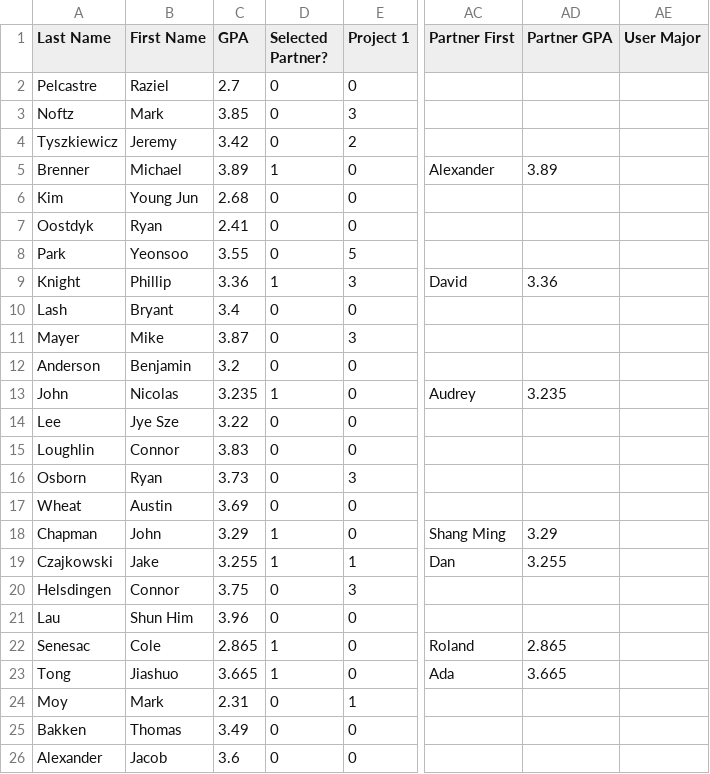
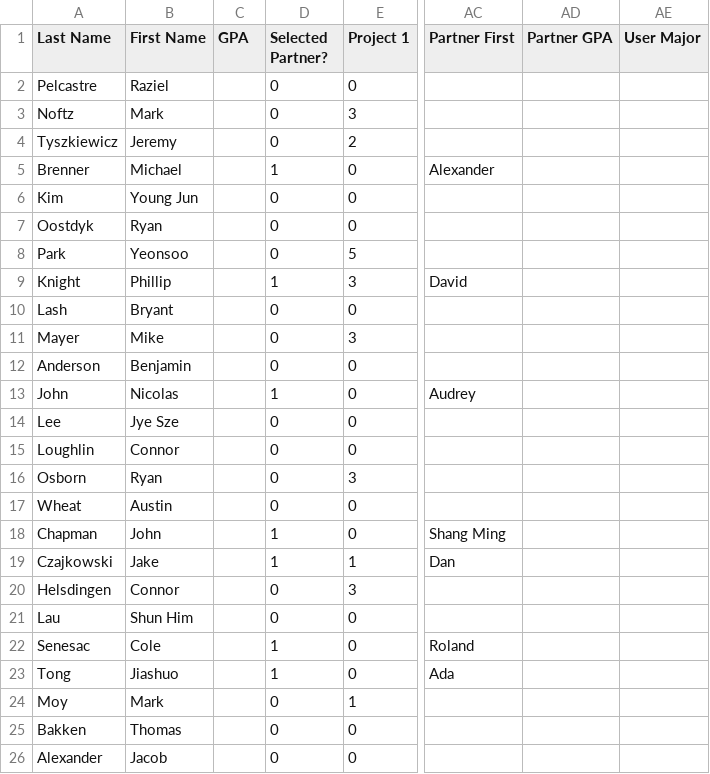
Before and after one commit to sizhit2/group_formation, a CSV file: data/Run10_noGPAweight/StudentPreferenceSpring2018.csv, drawn as a sheet; only a part is shown, gaps mark what is left out; the diff covers the shown part only; the diff names each change by its address in the sheet, - before the commit and + after, or states it on an @@ line.

Commit message:
Big refactor, duplicated code deleted, private data removed, folders re-arranged.

```diff
--- a/data/Run10_noGPAweight/StudentPreferenceSpring2018.csv
+++ b/data/Run10_noGPAweight/StudentPreferenceSpring2018.csv
-C2 (GPA): 2.7
+C2 (GPA): (empty)
-C3 (GPA): 3.85
+C3 (GPA): (empty)
-C4 (GPA): 3.42
+C4 (GPA): (empty)
-C5 (GPA): 3.89
+C5 (GPA): (empty)
-AD5 (Partner GPA): 3.89
+AD5 (Partner GPA): (empty)
-C6 (GPA): 2.68
+C6 (GPA): (empty)
-C7 (GPA): 2.41
+C7 (GPA): (empty)
-C8 (GPA): 3.55
+C8 (GPA): (empty)
-C9 (GPA): 3.36
+C9 (GPA): (empty)
-AD9 (Partner GPA): 3.36
+AD9 (Partner GPA): (empty)
-C10 (GPA): 3.4
+C10 (GPA): (empty)
-C11 (GPA): 3.87
+C11 (GPA): (empty)
-C12 (GPA): 3.2
+C12 (GPA): (empty)
-C13 (GPA): 3.235
+C13 (GPA): (empty)
-AD13 (Partner GPA): 3.235
+AD13 (Partner GPA): (empty)
-C14 (GPA): 3.22
+C14 (GPA): (empty)
-C15 (GPA): 3.83
+C15 (GPA): (empty)
-C16 (GPA): 3.73
+C16 (GPA): (empty)
-C17 (GPA): 3.69
+C17 (GPA): (empty)
-C18 (GPA): 3.29
+C18 (GPA): (empty)
-AD18 (Partner GPA): 3.29
+AD18 (Partner GPA): (empty)
-C19 (GPA): 3.255
+C19 (GPA): (empty)
-AD19 (Partner GPA): 3.255
+AD19 (Partner GPA): (empty)
-C20 (GPA): 3.75
+C20 (GPA): (empty)
-C21 (GPA): 3.96
+C21 (GPA): (empty)
-C22 (GPA): 2.865
+C22 (GPA): (empty)
-AD22 (Partner GPA): 2.865
+AD22 (Partner GPA): (empty)
-C23 (GPA): 3.665
+C23 (GPA): (empty)
-AD23 (Partner GPA): 3.665
+AD23 (Partner GPA): (empty)
-C24 (GPA): 2.31
+C24 (GPA): (empty)
-C25 (GPA): 3.49
+C25 (GPA): (empty)
-C26 (GPA): 3.6
+C26 (GPA): (empty)
```
Also changed, not shown: 78 edited cells elsewhere in this file, data/Run10_noGPAweight/FinalTeams_run10.csv, data/Run10_noGPAweight/Results.csv, 11 other files.
